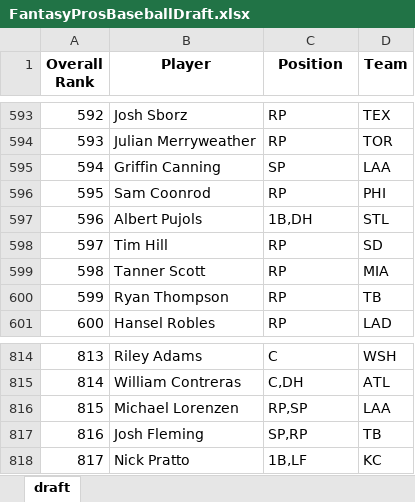
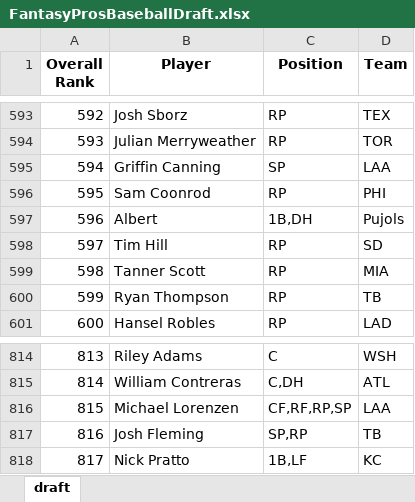
Before and after one commit to barbacbd/FantasyRankings, an Excel workbook: docs/FantasyProsBaseballDraft.xlsx, sheet draft, drawn as a sheet; only a part is shown, gaps mark what is left out; values as stored, in another font and other column widths than the file's, no borders; the diff names each change by its address in the sheet, - before the commit and + after, or states it on an @@ line.

```diff
--- a/docs/FantasyProsBaseballDraft.xlsx (sheet draft)
+++ b/docs/FantasyProsBaseballDraft.xlsx (sheet draft)
-B597 (Player): Albert Pujols
+B597 (Player): Albert
-D597 (Team): STL
+D597 (Team): Pujols
-C816 (Position): RP,SP
+C816 (Position): CF,RF,RP,SP
```
Also changed, not shown: docs/FantasyProsBasketballDraft.xlsx, docs/FantasyProsFootballDraft.xlsx, 5 other files.
